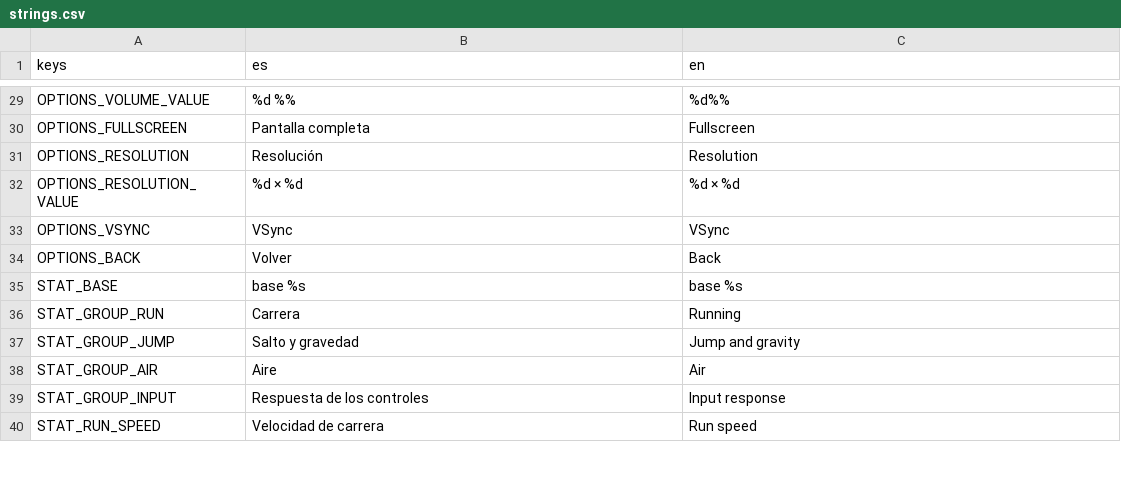
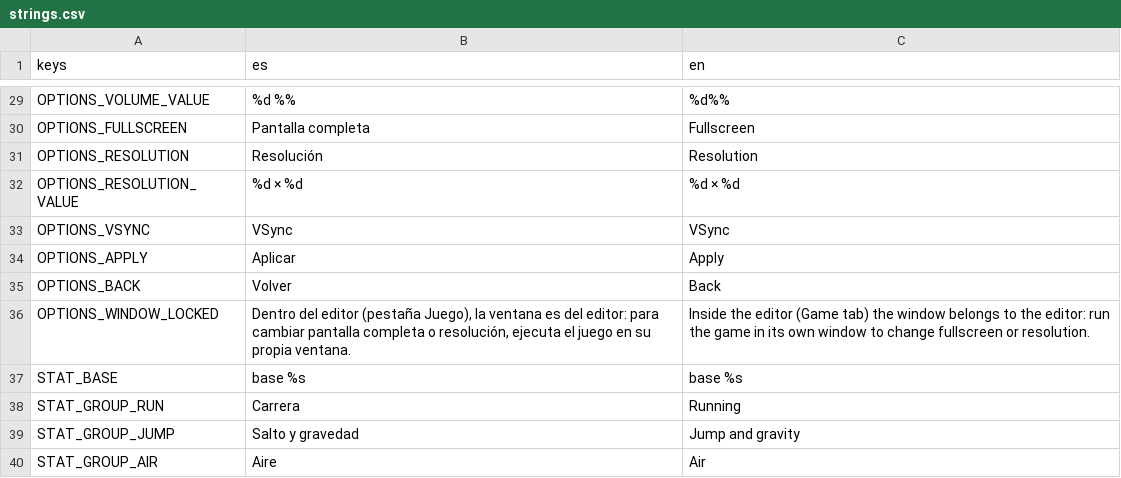
Before and after one commit to UriBokchoi/BroGuild, a CSV file: data/i18n/strings.csv, drawn as a sheet; only a part is shown, gaps mark what is left out; the shorter side is filled out with more unchanged rows.

```diff
--- a/data/i18n/strings.csv
+++ b/data/i18n/strings.csv
@@ -33,3 +33,5 @@ OPTIONS_RESOLUTION_VALUE,%d × %d,%d × %d
 OPTIONS_VSYNC,VSync,VSync
+OPTIONS_APPLY,Aplicar,Apply
 OPTIONS_BACK,Volver,Back
+OPTIONS_WINDOW_LOCKED,"Dentro del editor (pestaña Juego), la ventana es del editor: para cambiar pantalla completa o resolución, ejecuta el juego en su propia ventana.","Inside the editor (Game tab) the window belongs to the editor: run the game in its own window to change fullscreen or resolution."
 STAT_BASE,base %s,base %s
```
Also changed, not shown: 7 other files.
